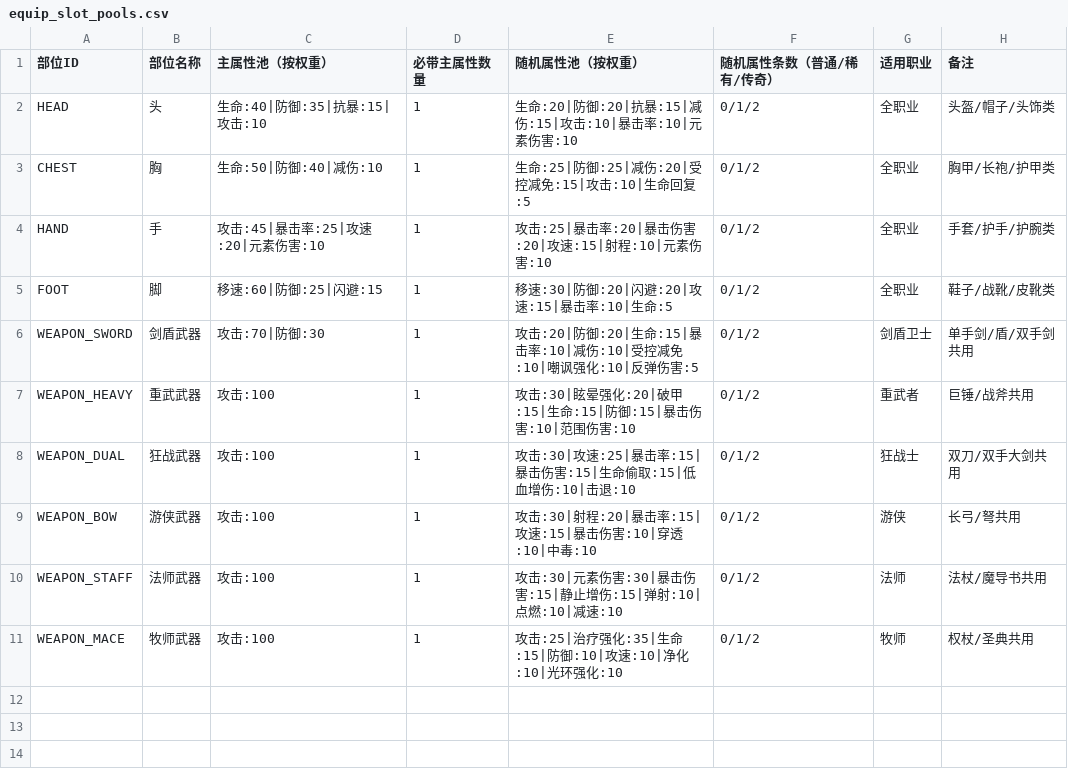
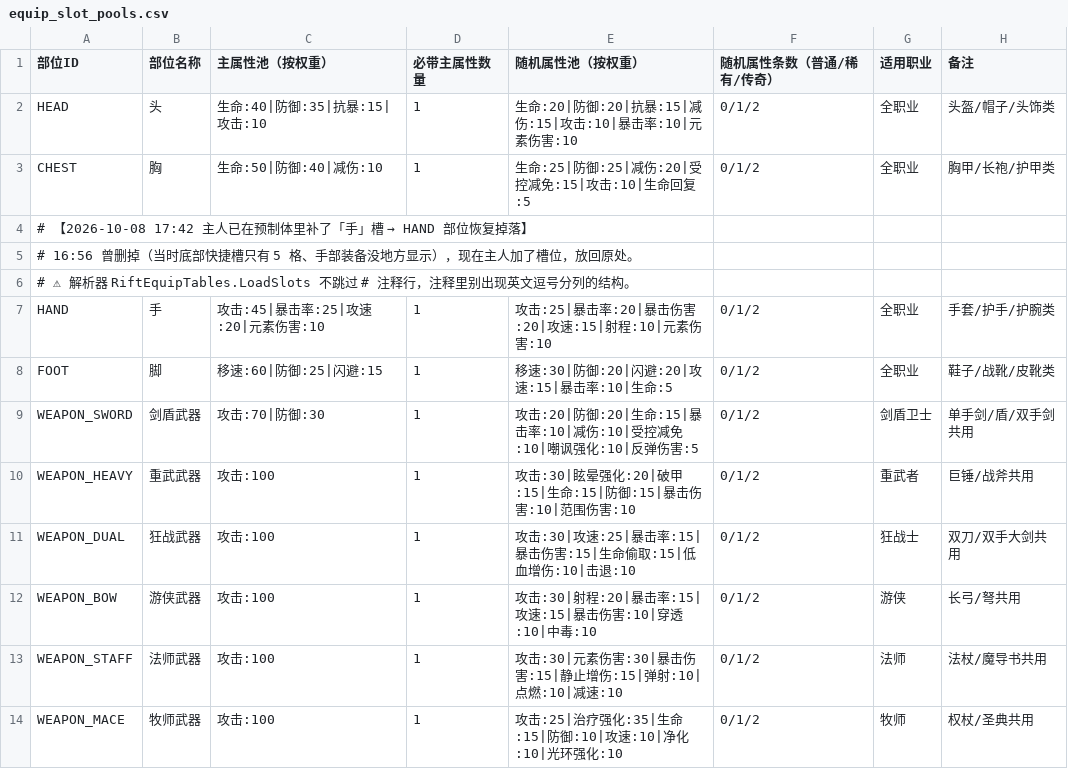
Before and after one commit to fbi02042026/-game, a CSV file: Assets/Data/Source/Tables/equip_slot_pools.csv, drawn as a sheet.

```diff
--- a/Assets/Data/Source/Tables/equip_slot_pools.csv
+++ b/Assets/Data/Source/Tables/equip_slot_pools.csv
@@ -3,2 +3,5 @@ HEAD,头,生命:40|防御:35|抗暴:15|攻击:10,1,生命:20|防御:20|抗暴:15
 CHEST,胸,生命:50|防御:40|减伤:10,1,生命:25|防御:25|减伤:20|受控减免:15|攻击:10|生命回复:5,0/1/2,全职业,胸甲/长袍/护甲类
+# 【2026-10-08 17:42 主人已在预制体里补了「手」槽 → HAND 部位恢复掉落】
+#   16:56 曾删掉（当时底部快捷槽只有 5 格、手部装备没地方显示），现在主人加了槽位，放回原处。
+#   ⚠ 解析器 RiftEquipTables.LoadSlots 不跳过 # 注释行，注释里别出现英文逗号分列的结构。
 HAND,手,攻击:45|暴击率:25|攻速:20|元素伤害:10,1,攻击:25|暴击率:20|暴击伤害:20|攻速:15|射程:10|元素伤害:10,0/1/2,全职业,手套/护手/护腕类
```
Also changed, not shown: Assets/Data/Source/Tables/tutorial_battle.csv, 41 other files.
